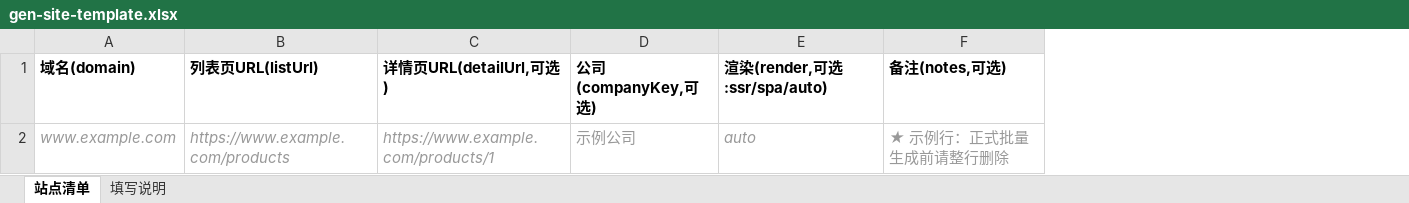
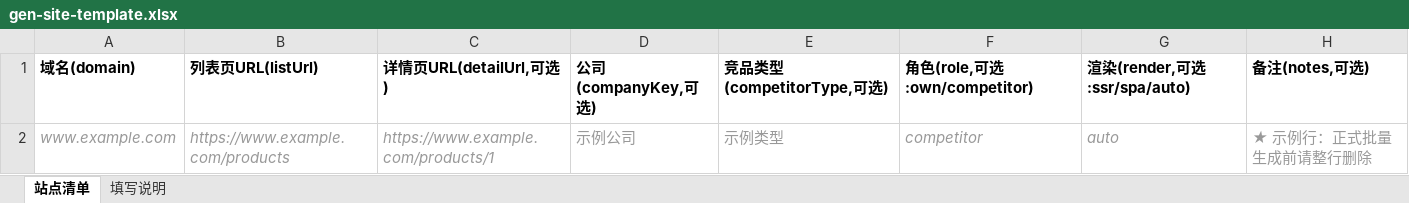
Before and after one commit to GuoSirius/competitor-crawler, an Excel workbook: data/seeds/gen-site-template.xlsx, sheet 站点清单, drawn as a sheet; values as stored, in another font and other column widths than the file's, no borders; the diff names each change by its address in the sheet, - before the commit and + after, or states it on an @@ line.

```diff
--- a/data/seeds/gen-site-template.xlsx (sheet 站点清单)
+++ b/data/seeds/gen-site-template.xlsx (sheet 站点清单)
+column E (竞品类型(competitorType,可选)), row 2: 示例类型
+column F (角色(role,可选:own/competitor)), row 2: competitor
```
Also changed, not shown: sheet 填写说明, 1 other file.
